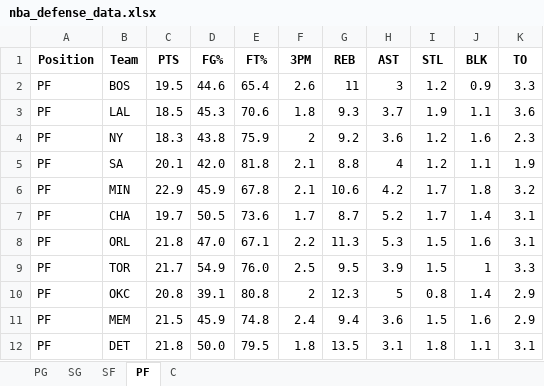
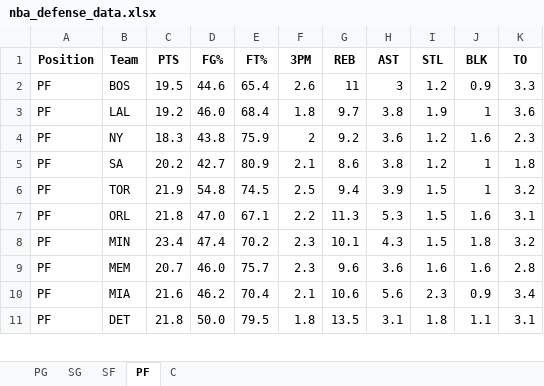
Before and after one commit to mithun-s14/prop_model, an Excel workbook: backend/data/nba_defense_data.xlsx, sheet PF, drawn as a sheet; only a part is shown; values as stored, in another font and other column widths than the file's, no borders; removed rows and columns are numbered as before the commit, all else as after; the diff covers the shown part only; the diff names each change by its address in the sheet, - before the commit and + after, or states it on an @@ line.

```diff
--- a/backend/data/nba_defense_data.xlsx (sheet PF)
+++ b/backend/data/nba_defense_data.xlsx (sheet PF)
-C3 (PTS): 18.5
+C3 (PTS): 19.2
-D3 (FG%): 45.3
+D3 (FG%): 46.0
-E3 (FT%): 70.6
+E3 (FT%): 68.4
-G3 (REB): 9.3
+G3 (REB): 9.7
-H3 (AST): 3.7
+H3 (AST): 3.8
-J3 (BLK): 1.1
+J3 (BLK): 1
-C5 (PTS): 20.1
+C5 (PTS): 20.2
-D5 (FG%): 42.0
+D5 (FG%): 42.7
-E5 (FT%): 81.8
+E5 (FT%): 80.9
-G5 (REB): 8.8
+G5 (REB): 8.6
-H5 (AST): 4
+H5 (AST): 3.8
-J5 (BLK): 1.1
+J5 (BLK): 1
-K5 (TO): 1.9
+K5 (TO): 1.8
-row 6: PF | MIN | 22.9 | 45.9 | 67.8 | 2.1 | 10.6 | 4.2 | 1.7 | 1.8 | 3.2
-row 7: PF | CHA | 19.7 | 50.5 | 73.6 | 1.7 | 8.7 | 5.2 | 1.7 | 1.4 | 3.1
+row 6: PF | TOR | 21.9 | 54.8 | 74.5 | 2.5 | 9.4 | 3.9 | 1.5 | 1 | 3.2
-row 9: PF | TOR | 21.7 | 54.9 | 76.0 | 2.5 | 9.5 | 3.9 | 1.5 | 1 | 3.3
-row 10: PF | OKC | 20.8 | 39.1 | 80.8 | 2 | 12.3 | 5 | 0.8 | 1.4 | 2.9
+row 8: PF | MIN | 23.4 | 47.4 | 70.2 | 2.3 | 10.1 | 4.3 | 1.5 | 1.8 | 3.2
-C9 (PTS): 21.5
+C9 (PTS): 20.7
-D9 (FG%): 45.9
+D9 (FG%): 46.0
-E9 (FT%): 74.8
+E9 (FT%): 75.7
-F9 (3PM): 2.4
+F9 (3PM): 2.3
-G9 (REB): 9.4
+G9 (REB): 9.6
-I9 (STL): 1.5
+I9 (STL): 1.6
-K9 (TO): 2.9
+K9 (TO): 2.8
@@ row 14 moved to row 10: PF @@
```
Also changed, not shown: 7 added rows, 5 removed rows and 35 edited cells elsewhere in this sheet, sheet SG, sheet C, sheet PG, sheet SF, 5 other files.
